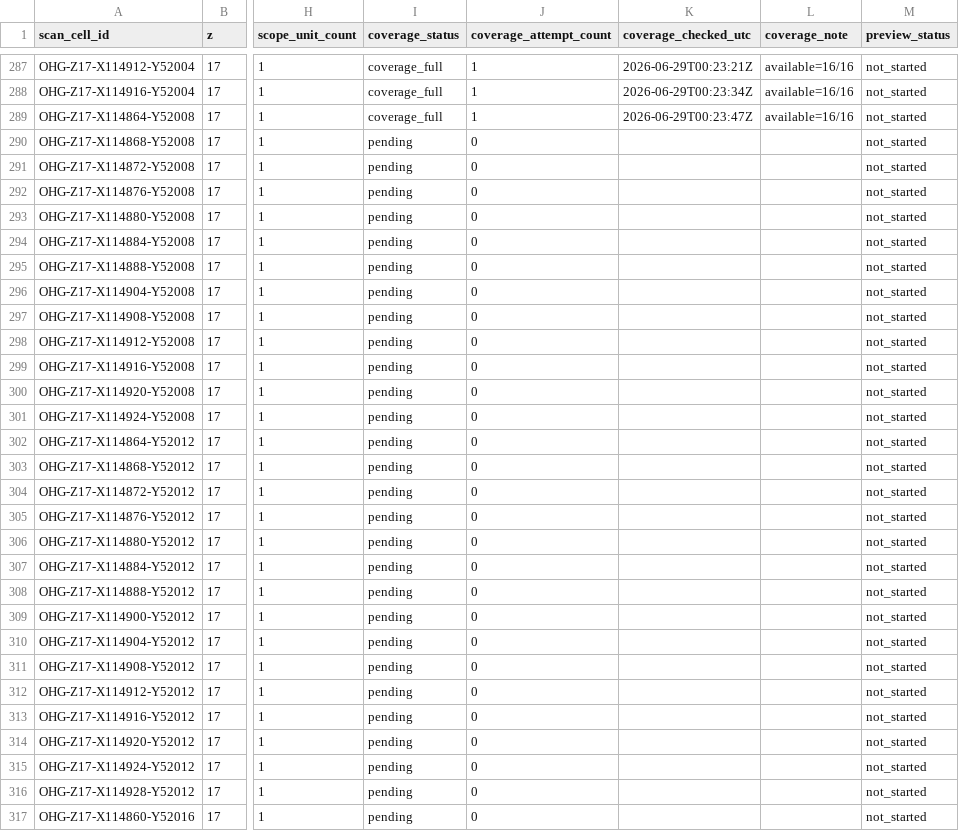
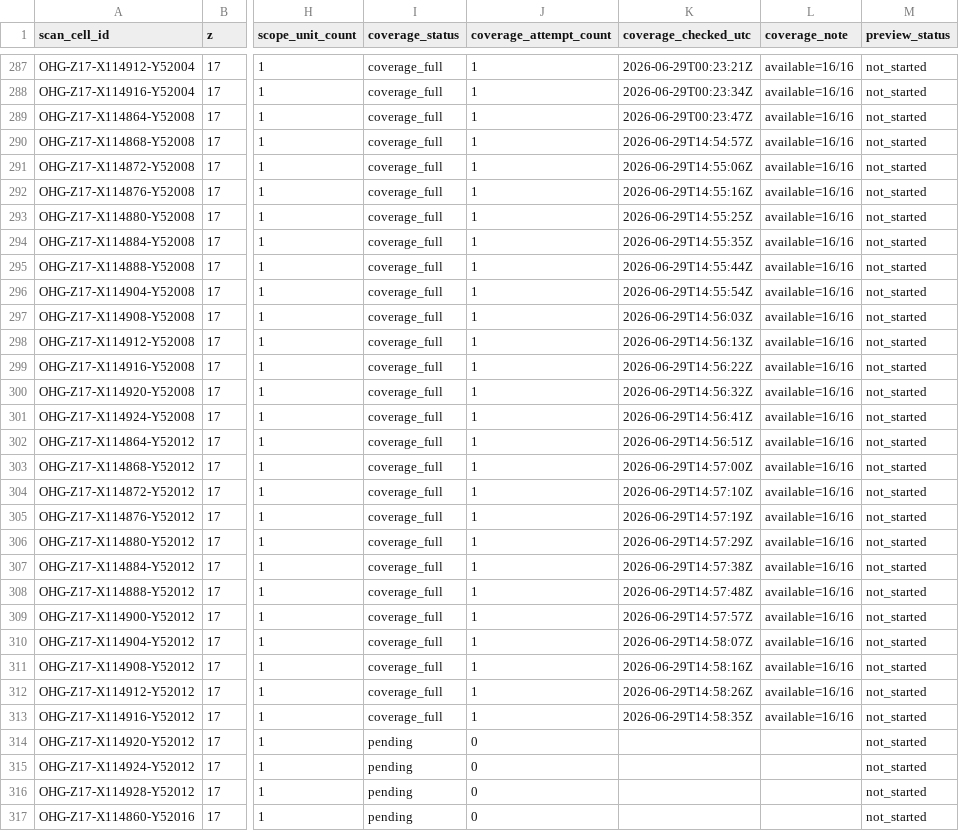
Before and after one commit to zr9y6bfmn9-star/ssm-historical-airphoto, a CSV file: data/ohg/control/OHG_cell_coverage_ledger_z17_v2.csv, drawn as a sheet; only a part is shown, gaps mark what is left out; the diff names each change by its address in the sheet, - before the commit and + after, or states it on an @@ line.

Commit message:
ohg: coverage/lightweight controller v2 update

```diff
--- a/data/ohg/control/OHG_cell_coverage_ledger_z17_v2.csv
+++ b/data/ohg/control/OHG_cell_coverage_ledger_z17_v2.csv
-I290:I313 (coverage_status): pending
+I290:I313 (coverage_status): coverage_full
-J290:J313 (coverage_attempt_count): 0
+J290:J313 (coverage_attempt_count): 1
-K290 (coverage_checked_utc): (empty)
+K290 (coverage_checked_utc): 2026-06-29T14:54:57Z
-L290:L313 (coverage_note): (empty)
+L290:L313 (coverage_note): available=16/16
-K291 (coverage_checked_utc): (empty)
+K291 (coverage_checked_utc): 2026-06-29T14:55:06Z
-K292 (coverage_checked_utc): (empty)
+K292 (coverage_checked_utc): 2026-06-29T14:55:16Z
-K293 (coverage_checked_utc): (empty)
+K293 (coverage_checked_utc): 2026-06-29T14:55:25Z
-K294 (coverage_checked_utc): (empty)
+K294 (coverage_checked_utc): 2026-06-29T14:55:35Z
-K295 (coverage_checked_utc): (empty)
+K295 (coverage_checked_utc): 2026-06-29T14:55:44Z
-K296 (coverage_checked_utc): (empty)
+K296 (coverage_checked_utc): 2026-06-29T14:55:54Z
-K297 (coverage_checked_utc): (empty)
+K297 (coverage_checked_utc): 2026-06-29T14:56:03Z
-K298 (coverage_checked_utc): (empty)
+K298 (coverage_checked_utc): 2026-06-29T14:56:13Z
-K299 (coverage_checked_utc): (empty)
+K299 (coverage_checked_utc): 2026-06-29T14:56:22Z
-K300 (coverage_checked_utc): (empty)
+K300 (coverage_checked_utc): 2026-06-29T14:56:32Z
-K301 (coverage_checked_utc): (empty)
+K301 (coverage_checked_utc): 2026-06-29T14:56:41Z
-K302 (coverage_checked_utc): (empty)
+K302 (coverage_checked_utc): 2026-06-29T14:56:51Z
-K303 (coverage_checked_utc): (empty)
+K303 (coverage_checked_utc): 2026-06-29T14:57:00Z
-K304 (coverage_checked_utc): (empty)
+K304 (coverage_checked_utc): 2026-06-29T14:57:10Z
-K305 (coverage_checked_utc): (empty)
+K305 (coverage_checked_utc): 2026-06-29T14:57:19Z
-K306 (coverage_checked_utc): (empty)
+K306 (coverage_checked_utc): 2026-06-29T14:57:29Z
-K307 (coverage_checked_utc): (empty)
+K307 (coverage_checked_utc): 2026-06-29T14:57:38Z
-K308 (coverage_checked_utc): (empty)
+K308 (coverage_checked_utc): 2026-06-29T14:57:48Z
-K309 (coverage_checked_utc): (empty)
+K309 (coverage_checked_utc): 2026-06-29T14:57:57Z
-K310 (coverage_checked_utc): (empty)
+K310 (coverage_checked_utc): 2026-06-29T14:58:07Z
-K311 (coverage_checked_utc): (empty)
+K311 (coverage_checked_utc): 2026-06-29T14:58:16Z
-K312 (coverage_checked_utc): (empty)
+K312 (coverage_checked_utc): 2026-06-29T14:58:26Z
-K313 (coverage_checked_utc): (empty)
+K313 (coverage_checked_utc): 2026-06-29T14:58:35Z
```
Also changed, not shown: 4 other files.
